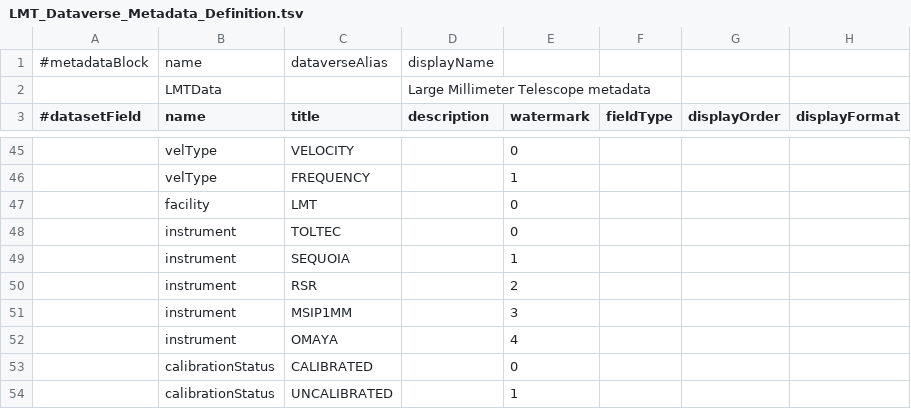
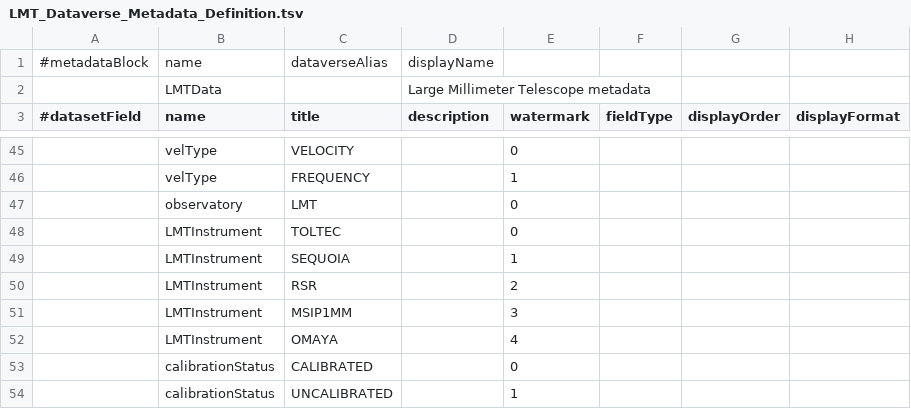
Before and after one commit to toltec-astro/dvpipe, a TSV file: dvpipe/aux/LMT_Dataverse_Metadata_Definition.tsv, drawn as a sheet; only a part is shown, gaps mark what is left out; the diff names each change by its address in the sheet, - before the commit and + after, or states it on an @@ line.

```diff
--- a/dvpipe/aux/LMT_Dataverse_Metadata_Definition.tsv
+++ b/dvpipe/aux/LMT_Dataverse_Metadata_Definition.tsv
-B47 (name): facility
+B47 (name): observatory
-B48:B52 (name): instrument
+B48:B52 (name): LMTInstrument
```
Also changed, not shown: 6 other files.
